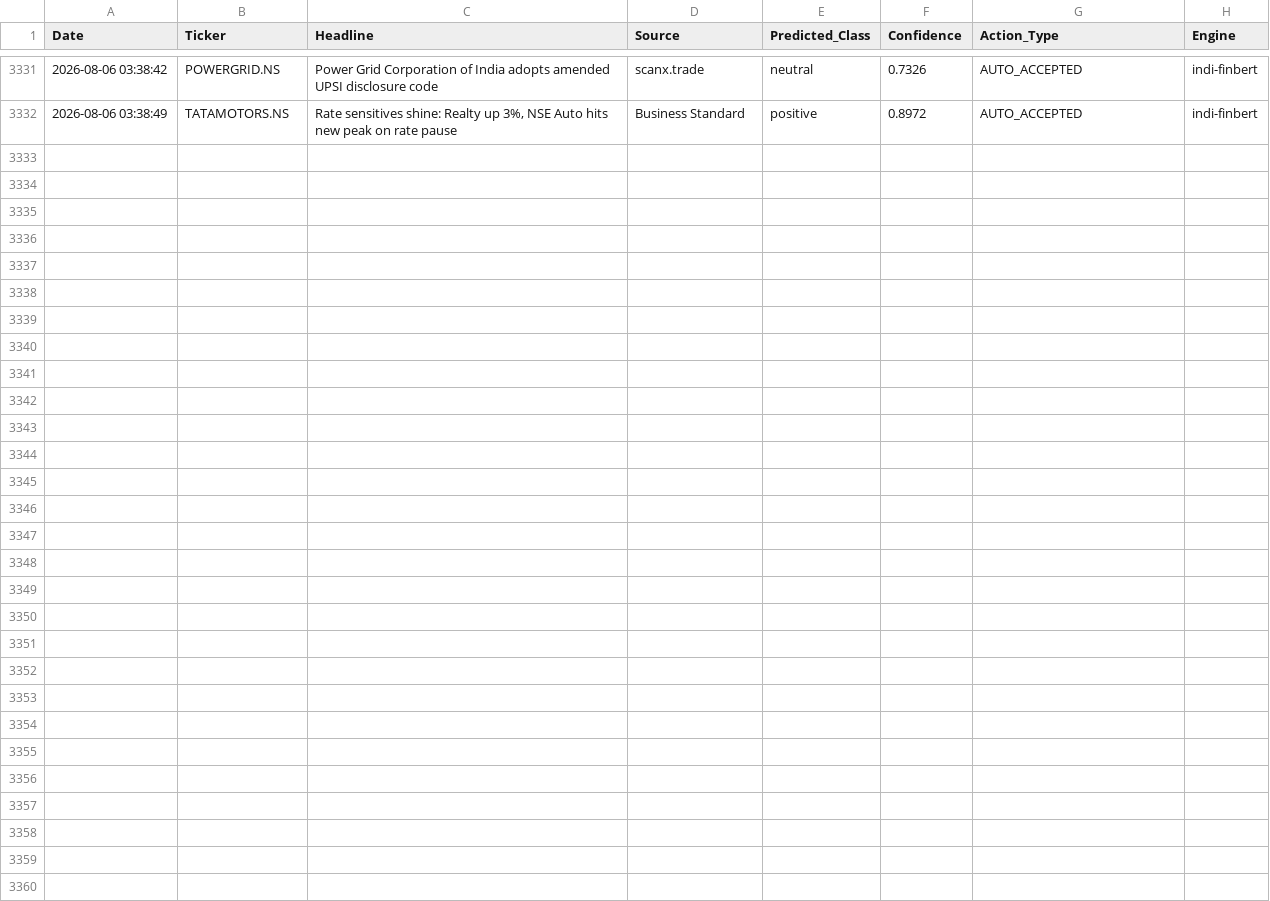
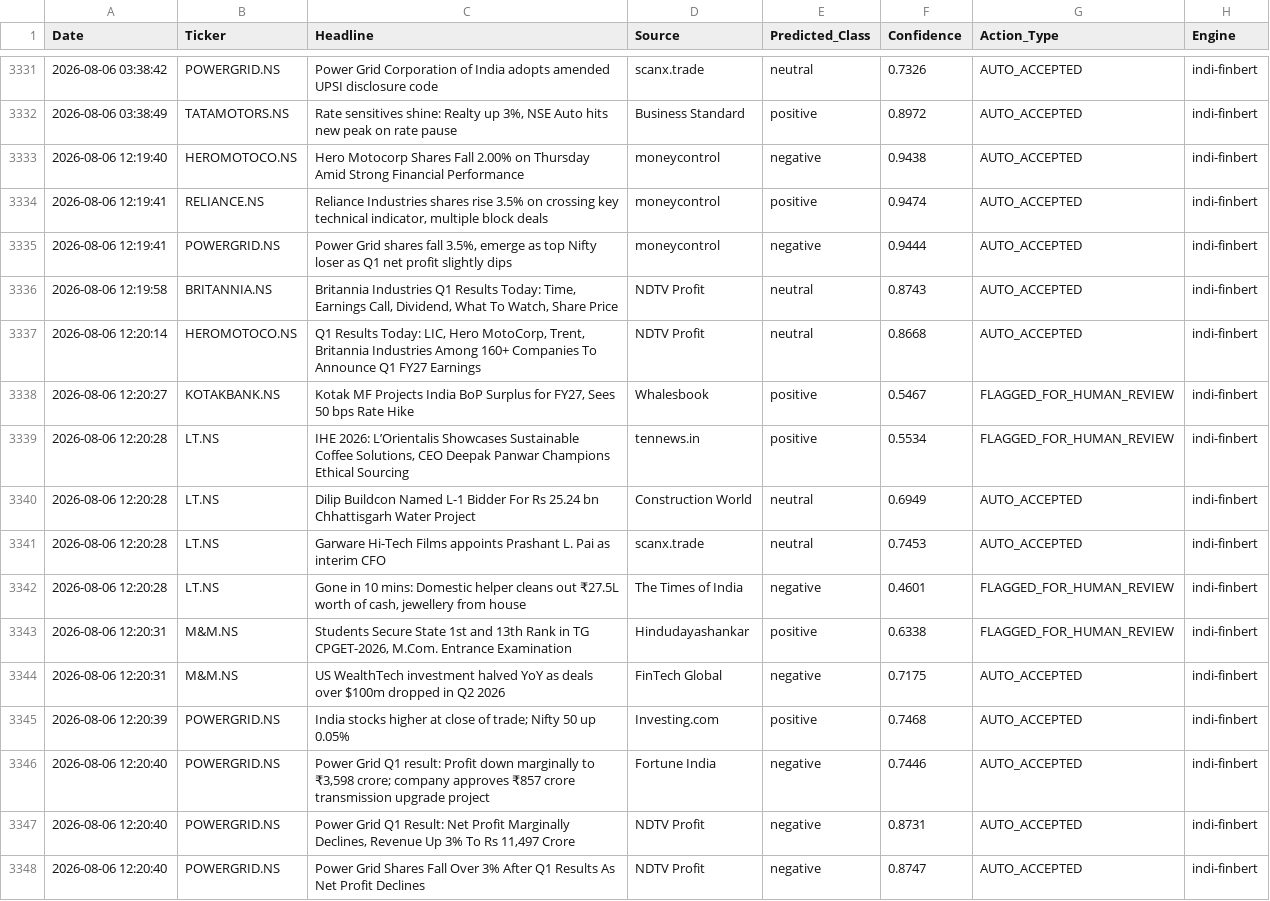
Before and after one commit to Aryanchauhan08/Indi-FinBERT, a CSV file: data/sentiment_log.csv, drawn as a sheet; only a part is shown, gaps mark what is left out.

```diff
--- a/data/sentiment_log.csv
+++ b/data/sentiment_log.csv
@@ -3332 +3332,17 @@ Date,Ticker,Headline,Source,Predicted_Class,Confidence,Action_Type,Engine
 2026-08-06 03:38:49,TATAMOTORS.NS,"Rate sensitives shine: Realty up 3%, NSE Auto hits new peak on rate pause",Business Standard,positive,0.8972,AUTO_ACCEPTED,indi-finbert
+2026-08-06 12:19:40,HEROMOTOCO.NS,Hero Motocorp Shares Fall 2.00% on Thursday Amid Strong Financial Performance,moneycontrol,negative,0.9438,AUTO_ACCEPTED,indi-finbert
+2026-08-06 12:19:41,RELIANCE.NS,"Reliance Industries shares rise 3.5% on crossing key technical indicator, multiple block deals",moneycontrol,positive,0.9474,AUTO_ACCEPTED,indi-finbert
+2026-08-06 12:19:41,POWERGRID.NS,"Power Grid shares fall 3.5%, emerge as top Nifty loser as Q1 net profit slightly dips",moneycontrol,negative,0.9444,AUTO_ACCEPTED,indi-finbert
+2026-08-06 12:19:58,BRITANNIA.NS,"Britannia Industries Q1 Results Today: Time, Earnings Call, Dividend, What To Watch, Share Price",NDTV Profit,neutral,0.8743,AUTO_ACCEPTED,indi-finbert
+2026-08-06 12:20:14,HEROMOTOCO.NS,"Q1 Results Today: LIC, Hero MotoCorp, Trent, Britannia Industries Among 160+ Companies To Announce Q1 FY27 Earnings",NDTV Profit,neutral,0.8668,AUTO_ACCEPTED,indi-finbert
+2026-08-06 12:20:27,KOTAKBANK.NS,"Kotak MF Projects India BoP Surplus for FY27, Sees 50 bps Rate Hike",Whalesbook,positive,0.5467,FLAGGED_FOR_HUMAN_REVIEW,indi-finbert
+2026-08-06 12:20:28,LT.NS,"IHE 2026: L’Orientalis Showcases Sustainable Coffee Solutions, CEO Deepak Panwar Champions Ethical Sourcing",tennews.in,positive,0.5534,FLAGGED_FOR_HUMAN_REVIEW,indi-finbert
+2026-08-06 12:20:28,LT.NS,Dilip Buildcon Named L-1 Bidder For Rs 25.24 bn Chhattisgarh Water Project,Construction World,neutral,0.6949,AUTO_ACCEPTED,indi-finbert
+2026-08-06 12:20:28,LT.NS,Garware Hi-Tech Films appoints Prashant L. Pai as interim CFO,scanx.trade,neutral,0.7453,AUTO_ACCEPTED,indi-finbert
+2026-08-06 12:20:28,LT.NS,"Gone in 10 mins: Domestic helper cleans out ₹27.5L worth of cash, jewellery from house",The Times of India,negative,0.4601,FLAGGED_FOR_HUMAN_REVIEW,indi-finbert
+2026-08-06 12:20:31,M&M.NS,"Students Secure State 1st and 13th Rank in TG CPGET-2026, M.Com. Entrance Examination",Hindudayashankar,positive,0.6338,FLAGGED_FOR_HUMAN_REVIEW,indi-finbert
+2026-08-06 12:20:31,M&M.NS,US WealthTech investment halved YoY as deals over $100m dropped in Q2 2026,FinTech Global,negative,0.7175,AUTO_ACCEPTED,indi-finbert
+2026-08-06 12:20:39,POWERGRID.NS,India stocks higher at close of trade; Nifty 50 up 0.05%,Investing.com,positive,0.7468,AUTO_ACCEPTED,indi-finbert
+2026-08-06 12:20:40,POWERGRID.NS,"Power Grid Q1 result: Profit down marginally to ₹3,598 crore; company approves ₹857 crore transmission upgrade project",Fortune India,negative,0.7446,AUTO_ACCEPTED,indi-finbert
+2026-08-06 12:20:40,POWERGRID.NS,"Power Grid Q1 Result: Net Profit Marginally Declines, Revenue Up 3% To Rs 11,497 Crore",NDTV Profit,negative,0.8731,AUTO_ACCEPTED,indi-finbert
+2026-08-06 12:20:40,POWERGRID.NS,Power Grid Shares Fall Over 3% After Q1 Results As Net Profit Declines,NDTV Profit,negative,0.8747,AUTO_ACCEPTED,indi-finbert
```
